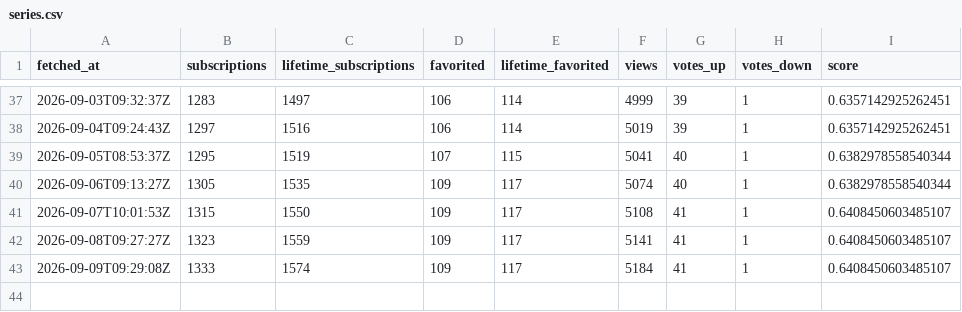
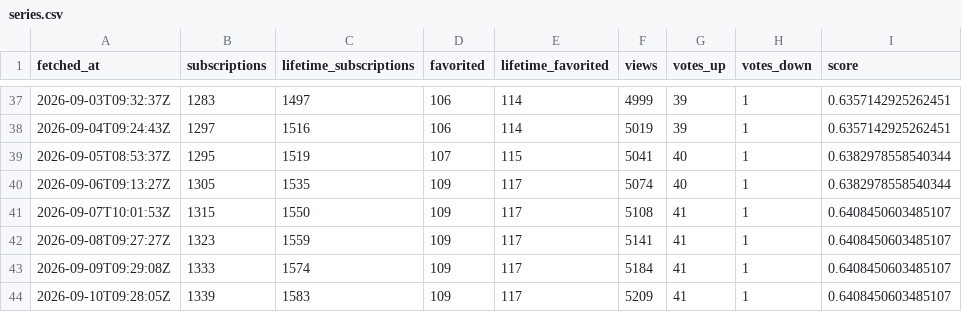
Before and after one commit to ReverchonDigital/Dispatch-TPF2-Compteur-Workshop, a CSV file: data/series.csv, drawn as a sheet; only a part is shown, gaps mark what is left out; the diff names each change by its address in the sheet, - before the commit and + after, or states it on an @@ line.

```diff
--- a/data/series.csv
+++ b/data/series.csv
+row 44: 2026-09-10T09:28:05Z | 1339 | 1583 | 109 | 117 | 5209 | 41 | 1 | 0.6408450603485107
```
Also changed, not shown: 1 other file.
